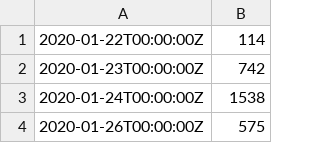
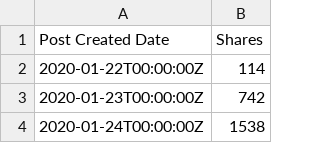
Before and after one commit to LauFernanda/data_sharing, a CSV file: shares_post_vacunas.csv, drawn as a sheet; only a part is shown; the shorter side is filled out with more unchanged rows.

Commit message:
Add files via upload

```diff
--- a/shares_post_vacunas.csv
+++ b/shares_post_vacunas.csv
@@ -1 +1,2 @@
+Post Created Date,Shares
 2020-01-22T00:00:00Z,114
```
